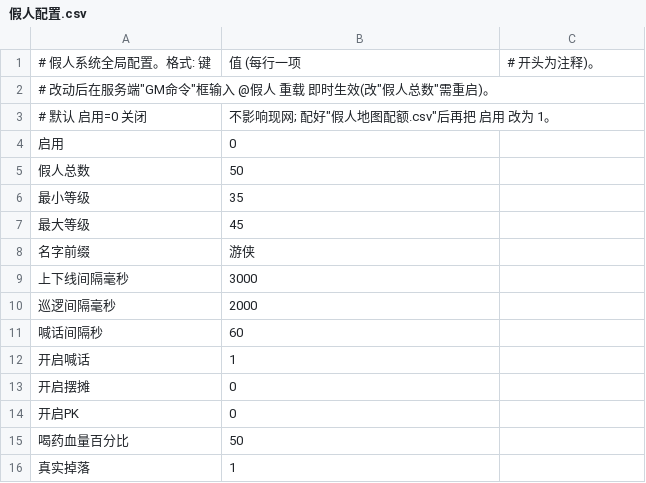
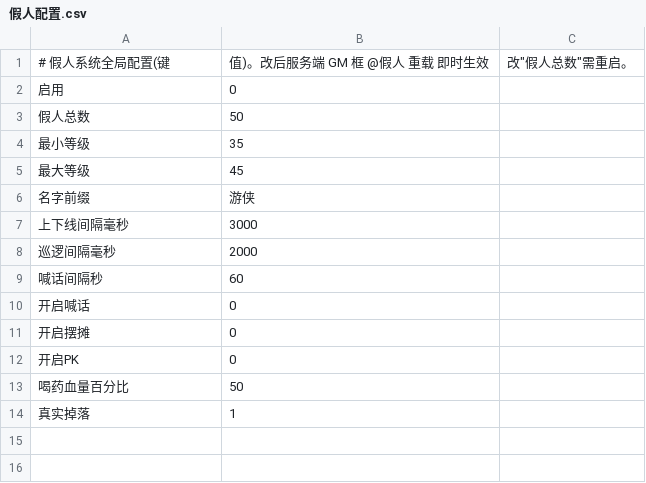
Before and after one commit to dongzheqi/CQYH_Server, a CSV file: Database/System/世界其他/假人配置.csv, drawn as a sheet.

```diff
--- a/Database/System/世界其他/假人配置.csv
+++ b/Database/System/世界其他/假人配置.csv
@@ -1,4 +1,2 @@
-# 假人系统全局配置。格式: 键,值 (每行一项, # 开头为注释)。
-# 改动后在服务端"GM命令"框输入  @假人 重载  即时生效(改"假人总数"需重启)。
-# 默认 启用=0 关闭, 不影响现网; 配好"假人地图配额.csv"后再把 启用 改为 1。
+# 假人系统全局配置(键,值)。改后服务端 GM 框 @假人 重载 即时生效, 改"假人总数"需重启。
 启用,0
@@ -11,3 +9,3 @@
 喊话间隔秒,60
-开启喊话,1
+开启喊话,0
 开启摆摊,0
```
Also changed, not shown: 2 other files.
